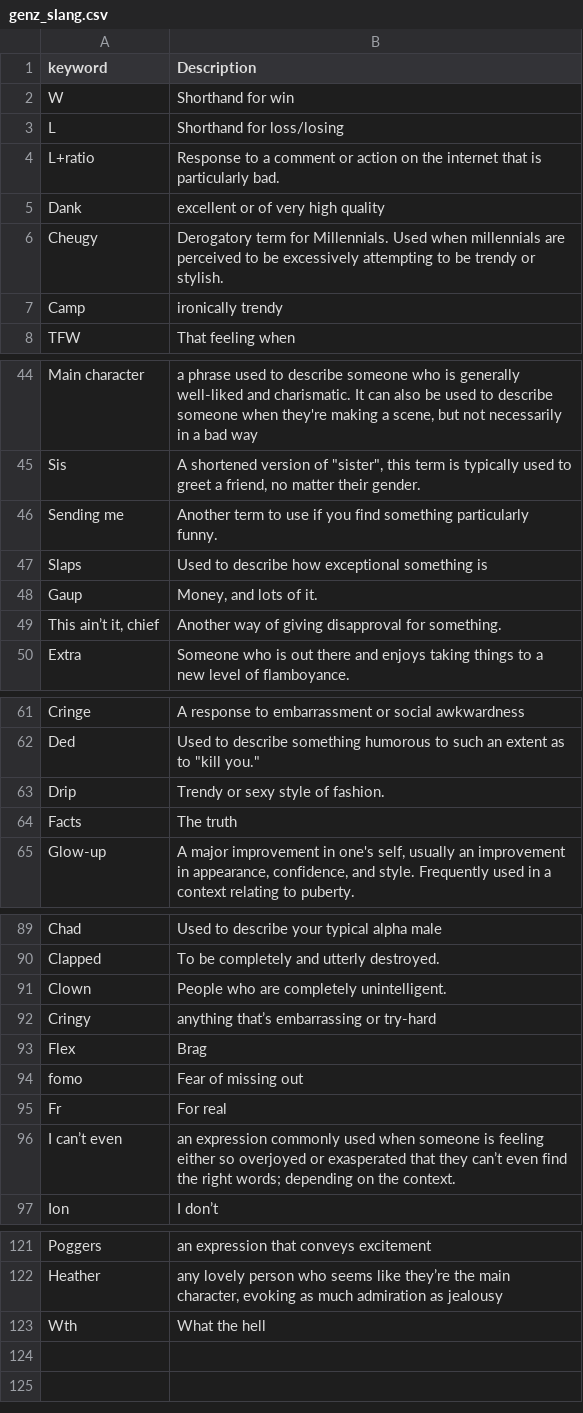
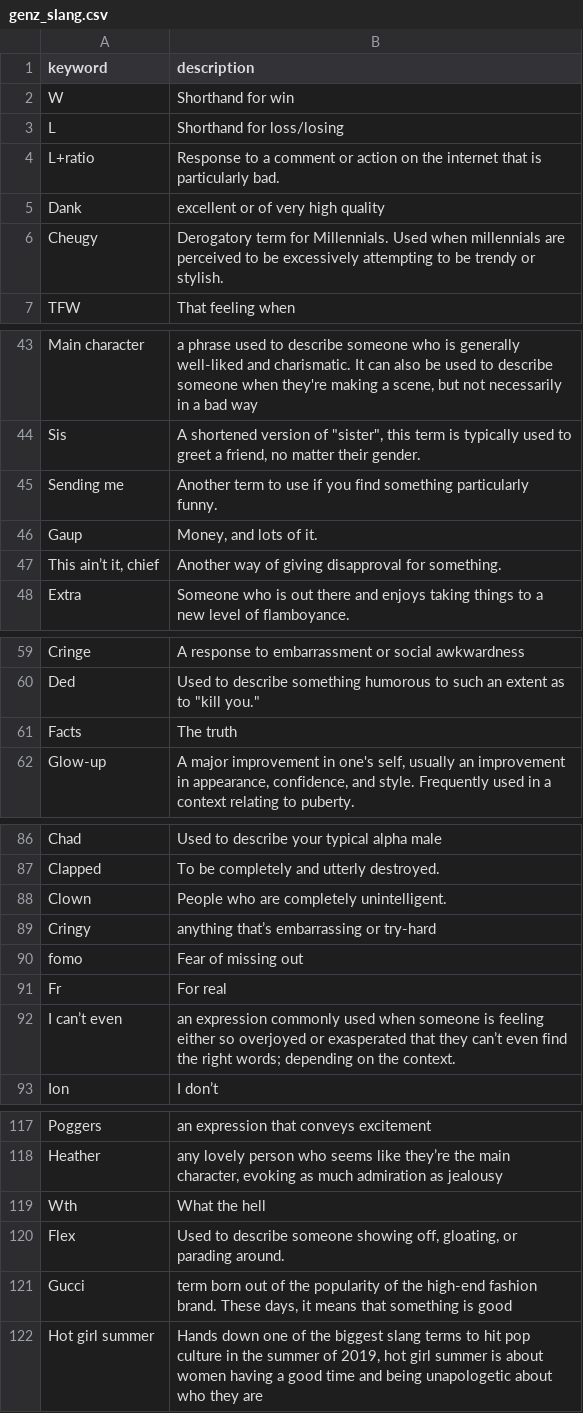
Before and after one commit to kaspercools/genz-dataset, a CSV file: genz_slang.csv, drawn as a sheet; only a part is shown, gaps mark what is left out.

Commit message:
added Gucci & hgs

```diff
--- a/genz_slang.csv
+++ b/genz_slang.csv
@@ -1,2 +1,2 @@
-keyword,Description
+keyword,description
 W,Shorthand for win
@@ -6,3 +6,2 @@ Dank,excellent or of very high quality
 Cheugy,Derogatory term for Millennials. Used when millennials are perceived to be excessively attempting to be trendy or stylish.
-Camp, ironically trendy
 TFW, That feeling when
@@ -46,3 +45,2 @@ Sis,"A shortened version of ""sister"", this term is typically used to greet a f
 Sending me,Another term to use if you find something particularly funny.
-Slaps,Used to describe how exceptional something is
 Gaup,"Money, and lots of it."
@@ -62,3 +60,2 @@ Cringe,A response to embarrassment or social awkwardness
 Ded,"Used to describe something humorous to such an extent as to ""kill you."""
-Drip,Trendy or sexy style of fashion.
 Facts,The truth
@@ -92,3 +89,2 @@ Clown,People who are completely unintelligent.
 Cringy,anything that’s embarrassing or try-hard
-Flex,Brag
 fomo,Fear of missing out
@@ -123 +119,4 @@ Heather,"any lovely person who seems like they’re the main character, evoking
 Wth,What the hell
+Flex,"Used to describe someone showing off, gloating, or parading around."
+Gucci,"term born out of the popularity of the high-end fashion brand. These days, it means that something is good "
+Hot girl summer,"Hands down one of the biggest slang terms to hit pop culture in the summer of 2019, hot girl summer is about women having a good time and being unapologetic about who they are"
```
